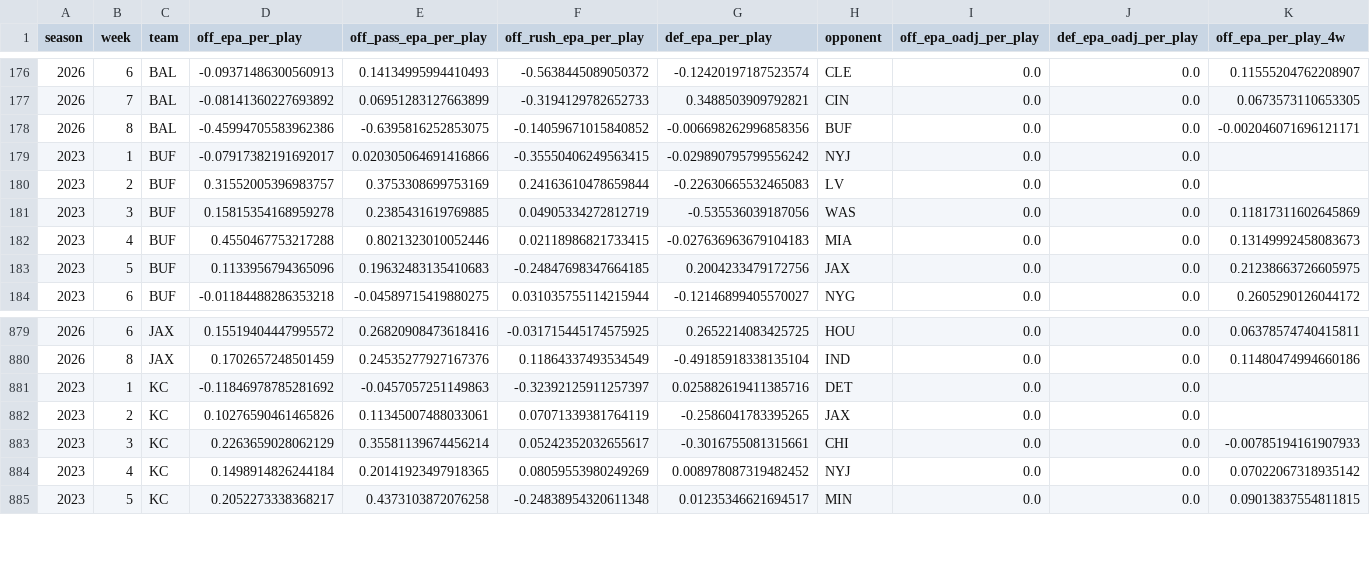
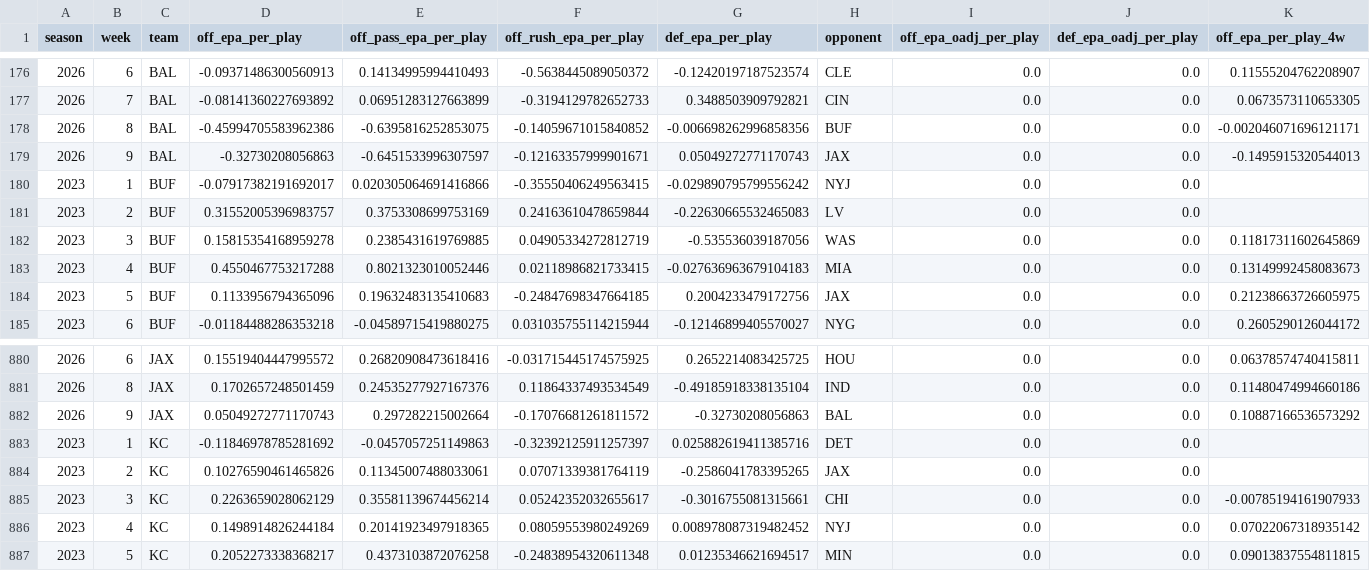
Before and after one commit to pdaly42/sports-edge, a CSV file: data/raw/nfl/team_epa_2023_2026.csv, drawn as a sheet; only a part is shown, gaps mark what is left out; rows hold the shown columns only; the diff names each change by its address in the sheet, - before the commit and + after, or states it on an @@ line.

```diff
--- a/data/raw/nfl/team_epa_2023_2026.csv
+++ b/data/raw/nfl/team_epa_2023_2026.csv
+row 179: 2026 | 9 | BAL | -0.32730208056863 | -0.6451533996307597 | -0.12163357999901671 | 0.05049272771170743 | JAX | 0.0 | 0.0 | -0.1495915320544013
+row 882: 2026 | 9 | JAX | 0.05049272771170743 | 0.297282215002664 | -0.17076681261811572 | -0.32730208056863 | BAL | 0.0 | 0.0 | 0.10887166536573292
```
Also changed, not shown: data/raw/nfl/injuries_2026_2026.csv, data/raw/nfl/qb_weekly_2023_2026.csv, 1 other file.
